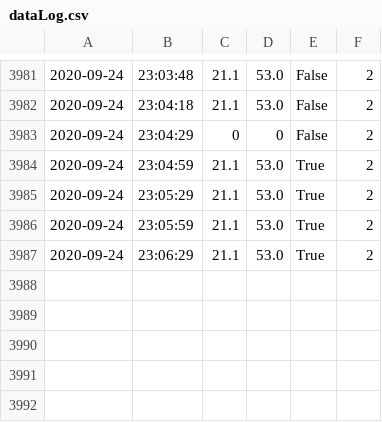
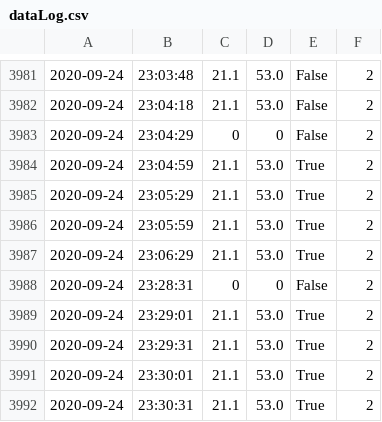
Before and after one commit to MarkGaskin/GreenhouseMonitor, a CSV file: dataLog.csv, drawn as a sheet; only a part is shown, gaps mark what is left out; the diff names each change by its address in the sheet, - before the commit and + after, or states it on an @@ line.

```diff
--- a/dataLog.csv
+++ b/dataLog.csv
+row 3988: 2020-09-24 | 23:28:31 | 0 | 0 | False | 2
+row 3989: 2020-09-24 | 23:29:01 | 21.1 | 53.0 | True | 2
+row 3990: 2020-09-24 | 23:29:31 | 21.1 | 53.0 | True | 2
+row 3991: 2020-09-24 | 23:30:01 | 21.1 | 53.0 | True | 2
+row 3992: 2020-09-24 | 23:30:31 | 21.1 | 53.0 | True | 2
```
Also changed, not shown: 7 other files.
